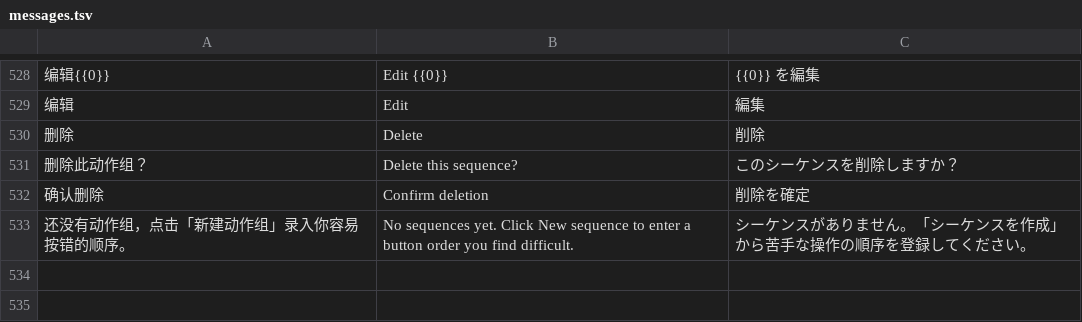
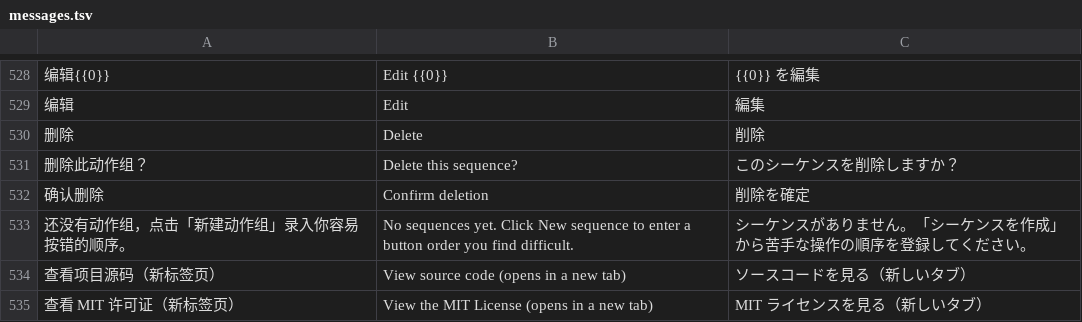
Before and after one commit to reloadggg/apex-input-range, a TSV file: src/locales/messages.tsv, drawn as a sheet; only a part is shown, gaps mark what is left out; the diff names each change by its address in the sheet, - before the commit and + after, or states it on an @@ line.

Commit message:
Add MIT license and website GitHub links
Adds visible GitHub source links in the website header and footer, plus a footer link to the MIT license. Links open in a new tab, and their descriptions follow the selected Chinese, English or Japanese language.

Includes the standard MIT LICENSE with Copyright (c) 2026 reloadggg, MIT package metadata, and license/source links in all three READMEs.

Validation: 30 unit tests and production build passed. Browser checks confirmed the repository/license destinations and desktop/mobile header layouts in all three languages, including 320px and 390px widths.

```diff
--- a/src/locales/messages.tsv
+++ b/src/locales/messages.tsv
+row 534: 查看项目源码（新标签页） | View source code (opens in a new tab) | ソースコードを見る（新しいタブ）
+row 535: 查看 MIT 许可证（新标签页） | View the MIT License (opens in a new tab) | MIT ライセンスを見る（新しいタブ）
```
Also changed, not shown: 11 other files.
